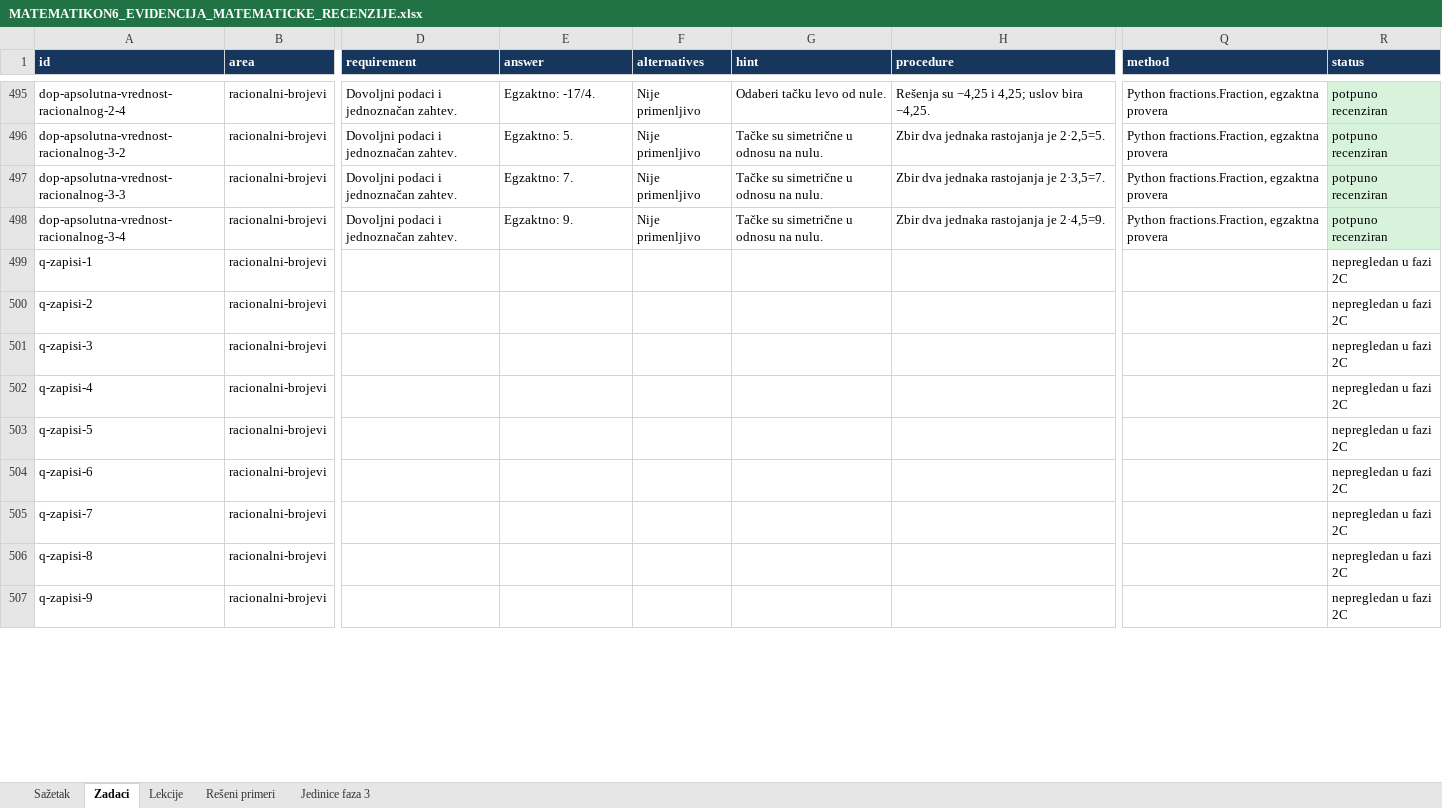
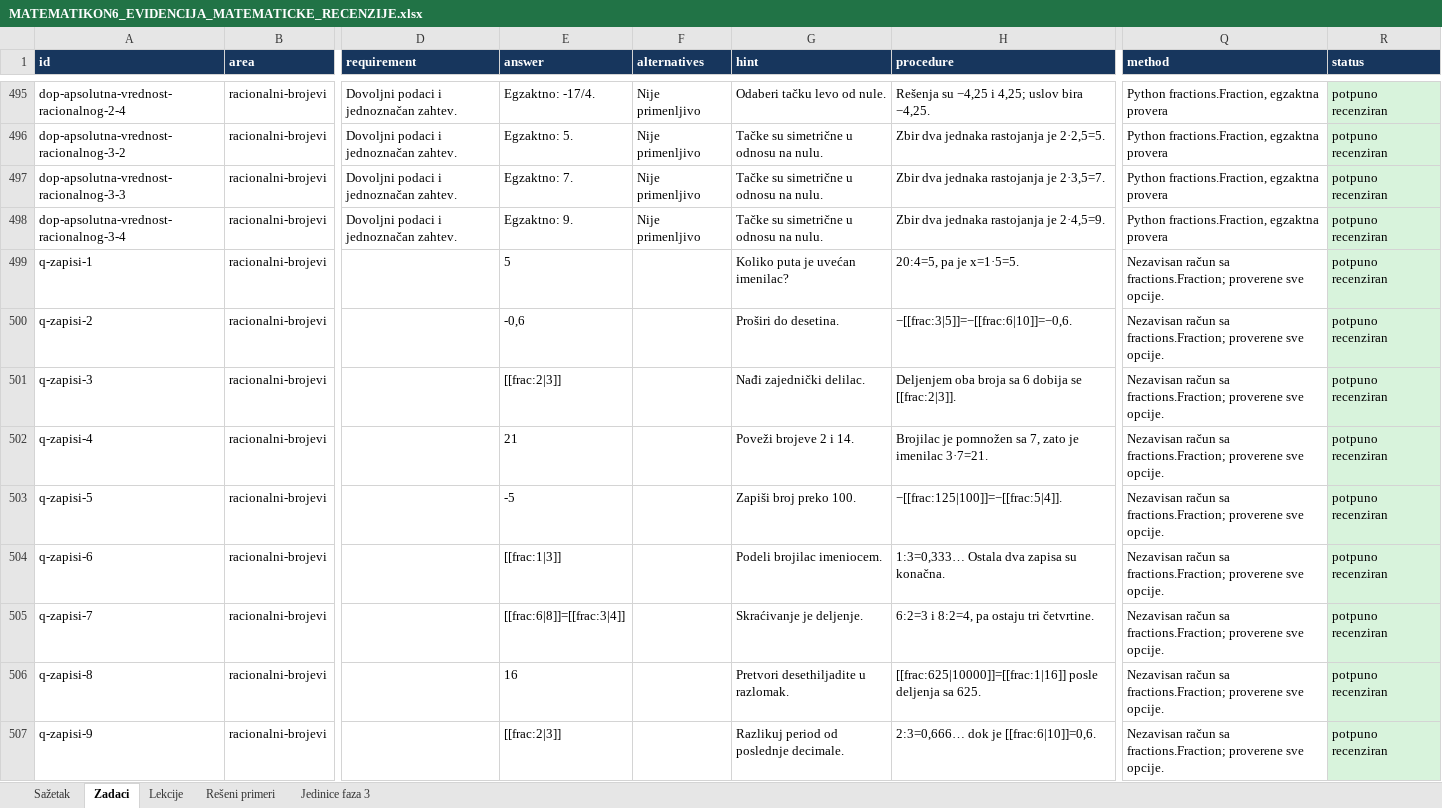
Before and after one commit to Milosprofessor/matematikon6-8, an Excel workbook: MATEMATIKON6_EVIDENCIJA_MATEMATICKE_RECENZIJE.xlsx, sheet Zadaci, drawn as a sheet; only a part is shown, gaps mark what is left out; values as stored, in another font and other column widths than the file's, no borders; table styles not drawn; the diff covers the shown part only; the diff names each change by its address in the sheet, - before the commit and + after, or states it on an @@ line.

```diff
--- a/MATEMATIKON6_EVIDENCIJA_MATEMATICKE_RECENZIJE.xlsx (sheet Zadaci)
+++ b/MATEMATIKON6_EVIDENCIJA_MATEMATICKE_RECENZIJE.xlsx (sheet Zadaci)
-E499 (answer): (empty)
+E499 (answer): 5
-G499 (hint): (empty)
+G499 (hint): Koliko puta je uvećan imenilac?
-H499 (procedure): (empty)
+H499 (procedure): 20:4=5, pa je x=1·5=5.
-Q499:Q507 (method): (empty)
+Q499:Q507 (method): Nezavisan račun sa fractions.Fraction; proverene sve opcije.
-R499:R507 (status): nepregledan u fazi 2C
+R499:R507 (status): potpuno recenziran
-R499:R507 fill: none
+R499:R507 fill: #D8F3DC
-E500 (answer): (empty)
+E500 (answer): -0,6
-G500 (hint): (empty)
+G500 (hint): Proširi do desetina.
-H500 (procedure): (empty)
+H500 (procedure): −[[frac:3|5]]=−[[frac:6|10]]=−0,6.
-E501 (answer): (empty)
+E501 (answer): [[frac:2|3]]
-G501 (hint): (empty)
+G501 (hint): Nađi zajednički delilac.
-H501 (procedure): (empty)
+H501 (procedure): Deljenjem oba broja sa 6 dobija se [[frac:2|3]].
-E502 (answer): (empty)
+E502 (answer): 21
-G502 (hint): (empty)
+G502 (hint): Poveži brojeve 2 i 14.
-H502 (procedure): (empty)
+H502 (procedure): Brojilac je pomnožen sa 7, zato je imenilac 3·7=21.
-E503 (answer): (empty)
+E503 (answer): -5
-G503 (hint): (empty)
+G503 (hint): Zapiši broj preko 100.
-H503 (procedure): (empty)
+H503 (procedure): −[[frac:125|100]]=−[[frac:5|4]].
-E504 (answer): (empty)
+E504 (answer): [[frac:1|3]]
-G504 (hint): (empty)
+G504 (hint): Podeli brojilac imeniocem.
-H504 (procedure): (empty)
+H504 (procedure): 1:3=0,333… Ostala dva zapisa su konačna.
-E505 (answer): (empty)
+E505 (answer): [[frac:6|8]]=[[frac:3|4]]
-G505 (hint): (empty)
+G505 (hint): Skraćivanje je deljenje.
-H505 (procedure): (empty)
+H505 (procedure): 6:2=3 i 8:2=4, pa ostaju tri četvrtine.
-E506 (answer): (empty)
+E506 (answer): 16
-G506 (hint): (empty)
+G506 (hint): Pretvori desethiljadite u razlomak.
-H506 (procedure): (empty)
+H506 (procedure): [[frac:625|10000]]=[[frac:1|16]] posle deljenja sa 625.
-E507 (answer): (empty)
+E507 (answer): [[frac:2|3]]
-G507 (hint): (empty)
+G507 (hint): Razlikuj period od poslednje decimale.
-H507 (procedure): (empty)
+H507 (procedure): 2:3=0,666… dok je [[frac:6|10]]=0,6.
```
Also changed, not shown: 25 edited cells and cell formats elsewhere in this sheet, sheet Sažetak, sheet Lekcije, sheet Rešeni primeri, 15 other files.
